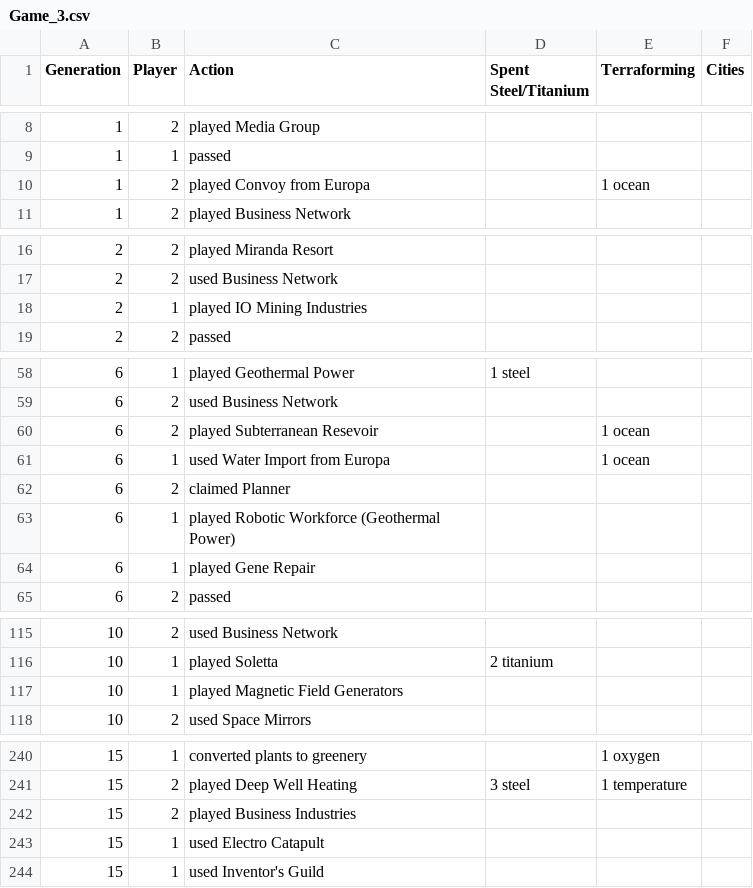
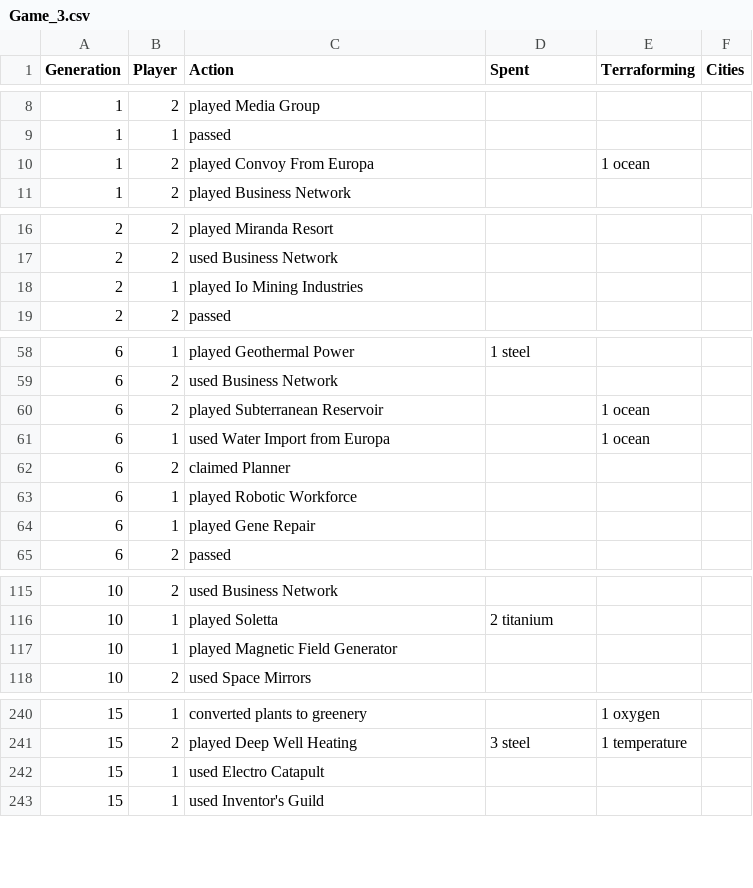
Before and after one commit to IndianaScones/Terraforming-Mars-cost-benefit-analysis, a CSV file: Game_3.csv, drawn as a sheet; only a part is shown, gaps mark what is left out; the diff covers the shown part only.

```diff
--- a/Game_3.csv
+++ b/Game_3.csv
@@ -1 +1 @@
-Generation,Player,Action,Spent Steel/Titanium,Terraforming,Cities
+Generation,Player,Action,Spent,Terraforming,Cities
@@ -9,3 +9,3 @@ Generation,Player,Action,Spent Steel/Titanium,Terraforming,Cities
 1,1,passed,,,
-1,2,played Convoy from Europa,,1 ocean,
+1,2,played Convoy From Europa,,1 ocean,
 1,2,played Business Network,,,
@@ -17,3 +17,3 @@ Generation,Player,Action,Spent Steel/Titanium,Terraforming,Cities
 2,2,used Business Network,,,
-2,1,played IO Mining Industries,,,
+2,1,played Io Mining Industries,,,
 2,2,passed,,,
@@ -59,6 +59,6 @@ Generation,Player,Action,Spent Steel/Titanium,Terraforming,Cities
 6,2,used Business Network,,,
-6,2,played Subterranean Resevoir,,1 ocean,
+6,2,played Subterranean Reservoir,,1 ocean,
 6,1,used Water Import from Europa,,1 ocean,
 6,2,claimed Planner,,,
-6,1,played Robotic Workforce (Geothermal Power),,,
+6,1,played Robotic Workforce,,,
 6,1,played Gene Repair,,,
@@ -116,3 +116,3 @@ Generation,Player,Action,Spent Steel/Titanium,Terraforming,Cities
 10,1,played Soletta,2 titanium,,
-10,1,played Magnetic Field Generators,,,
+10,1,played Magnetic Field Generator,,,
 10,2,used Space Mirrors,,,
@@ -241,3 +241,2 @@ Generation,Player,Action,Spent Steel/Titanium,Terraforming,Cities
 15,2,played Deep Well Heating,3 steel,1 temperature,
-15,2,played Business Industries,,,
 15,1,used Electro Catapult,,,
```
Also changed, not shown: 5 edited cells elsewhere in this file, Game_1.csv, Game_2.csv, 4 other files.
